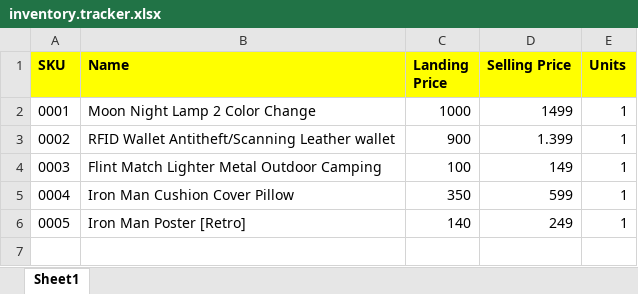
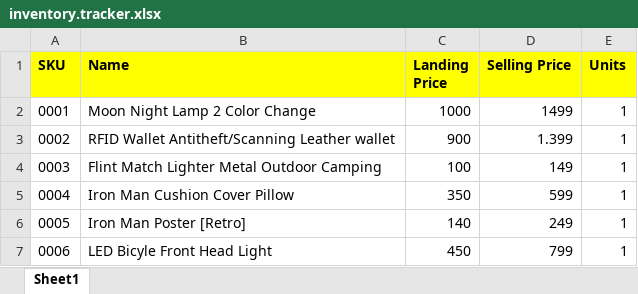
Before and after one commit to urbanskiporg/operations, an Excel workbook: Inventory/inventory.tracker.xlsx, sheet Sheet1, drawn as a sheet; values as stored, in another font and other column widths than the file's, no borders; the diff names each change by its address in the sheet, - before the commit and + after, or states it on an @@ line.

Commit message:
LED Bicycle Front Head Light Sale price 799

```diff
--- a/Inventory/inventory.tracker.xlsx (sheet Sheet1)
+++ b/Inventory/inventory.tracker.xlsx (sheet Sheet1)
+row 7: 0006 | LED Bicyle Front Head Light | 450 | 799 | 1
```
